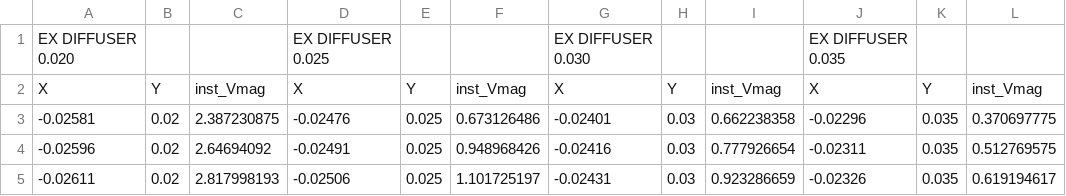
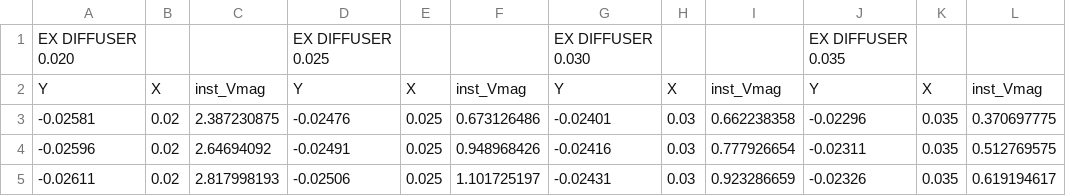
Before and after one commit to jtarriela/FDA_Blood_Pump, a CSV file: Core/SBES_BP/2.5L_2500RPM_EXP/pd_EX_2.5_2500.csv, drawn as a sheet; only a part is shown; the diff names each change by its address in the sheet, - before the commit and + after, or states it on an @@ line.

Commit message:
sbes time average and experimental data

```diff
--- a/Core/SBES_BP/2.5L_2500RPM_EXP/pd_EX_2.5_2500.csv
+++ b/Core/SBES_BP/2.5L_2500RPM_EXP/pd_EX_2.5_2500.csv
-A2: X
+A2: Y
-B2: Y
+B2: X
-D2: X
+D2: Y
-E2: Y
+E2: X
-G2: X
+G2: Y
-H2: Y
+H2: X
-J2: X
+J2: Y
-K2: Y
+K2: X
```
